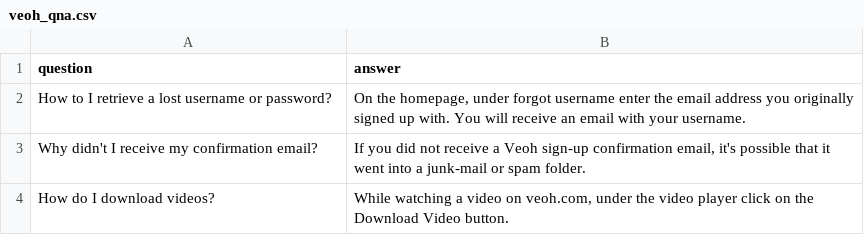
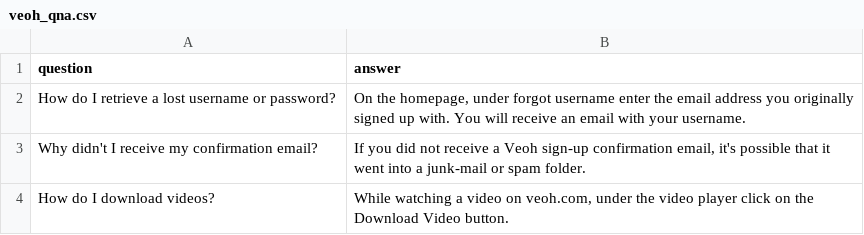
Before and after one commit to stevenobadja/chatbot, a CSV file: veoh_qna.csv, drawn as a sheet; only a part is shown.

```diff
--- a/veoh_qna.csv
+++ b/veoh_qna.csv
@@ -1,3 +1,3 @@
 question,answer
-How to I retrieve a lost username or password?,"On the homepage, under forgot username enter the email address you originally signed up with. You will receive an email with your username."
+How do I retrieve a lost username or password?,"On the homepage, under forgot username enter the email address you originally signed up with. You will receive an email with your username."
 Why didn't I receive my confirmation email?,"If you did not receive a Veoh sign-up confirmation email, it's possible that it went into a junk-mail or spam folder."
```
Also changed, not shown: 1 other file.
